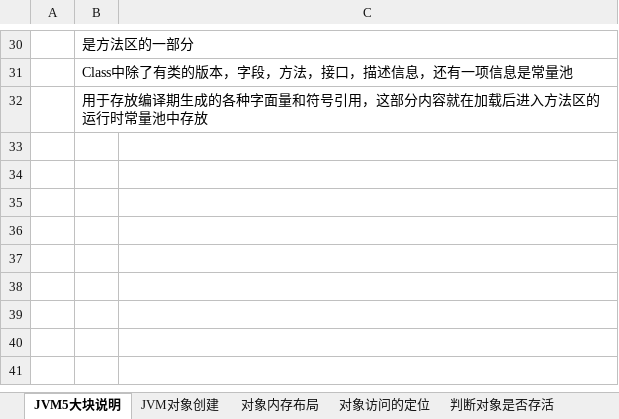
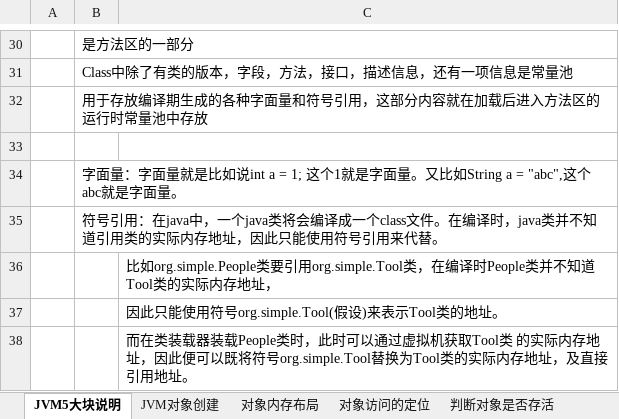
Before and after one commit to xieshiwei/JavaMS, an Excel workbook: JVM/2.内存管理机制.xlsx, sheet JVM5大块说明, drawn as a sheet; only a part is shown, gaps mark what is left out; values as stored, in another font and other column widths than the file's, no borders; charts and pictures not drawn; the diff names each change by its address in the sheet, - before the commit and + after, or states it on an @@ line.

```diff
--- a/JVM/2.内存管理机制.xlsx (sheet JVM5大块说明)
+++ b/JVM/2.内存管理机制.xlsx (sheet JVM5大块说明)
+row 33: (empty)
+row 34:  | 字面量：字面量就是比如说int a = 1; 这个1就是字面量。又比如String a = "abc",这个abc就是字面量。
+row 35:  | 符号引用：在java中，一个java类将会编译成一个class文件。在编译时，java类并不知道引用类的实际内存地址，因此只能使用符号引用来代替。
+row 36:  |  | 比如org.simple.People类要引用org.simple.Tool类，在编译时People类并不知道Tool类的实际内存地址，
+row 37:  |  | 因此只能使用符号org.simple.Tool(假设)来表示Tool类的地址。
+row 38:  |  | 而在类装载器装载People类时，此时可以通过虚拟机获取Tool类 的实际内存地址，因此便可以既将符号org.simple.Tool替换为Tool类的实际内存地址，及直接引用地址。
```
Also changed, not shown: JVM/test.xlsx.
